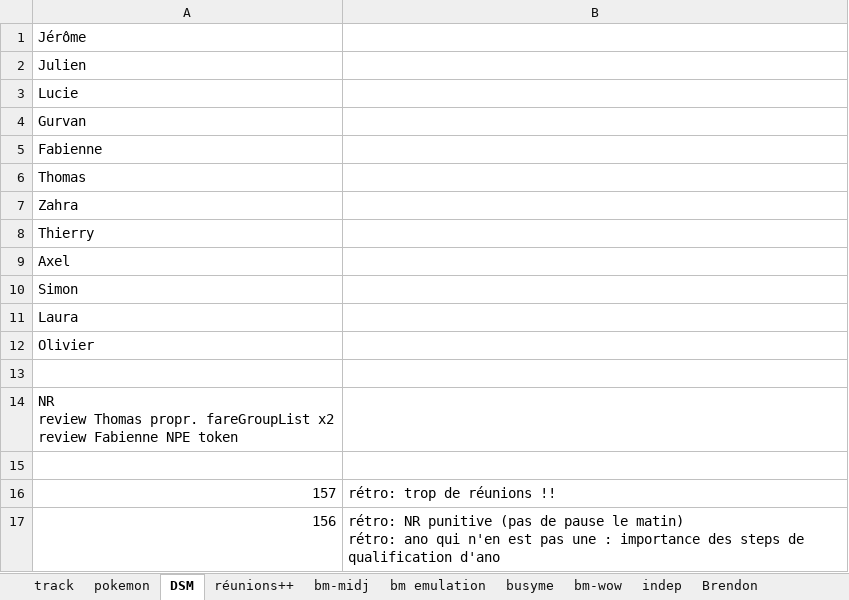
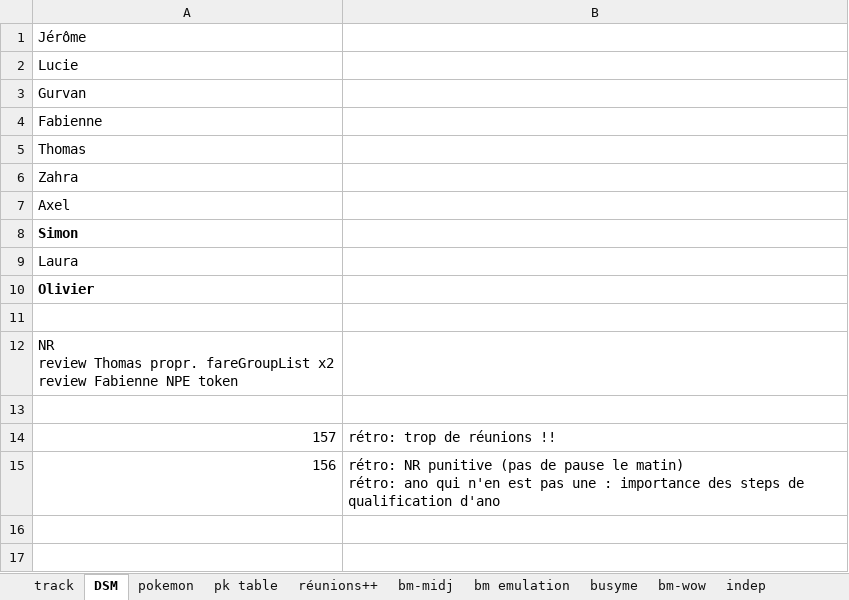
Before and after one commit to lenopgm/notes, an Excel workbook: track.xlsx, sheet DSM, drawn as a sheet; values as stored, in another font and other column widths than the file's, no borders; removed rows and columns are numbered as before the commit, all else as after; the diff names each change by its address in the sheet, - before the commit and + after, or states it on an @@ line.

```diff
--- a/track.xlsx (sheet DSM)
+++ b/track.xlsx (sheet DSM)
+sheet tab: pk table
@@ sheet tab order changed: track | DSM | pokemon | pk table | réunions++ | bm-midj | bm emulation | busyme | bm-wow | indep @@
-row 2: Julien
-row 8: Thierry
-A8 bold: off
+A8 bold: on
-A10 bold: off
+A10 bold: on
```
Also changed, not shown: sheet pokemon, sheet track, charts or pictures, ia.prompts.xlsx, 3 other files.
